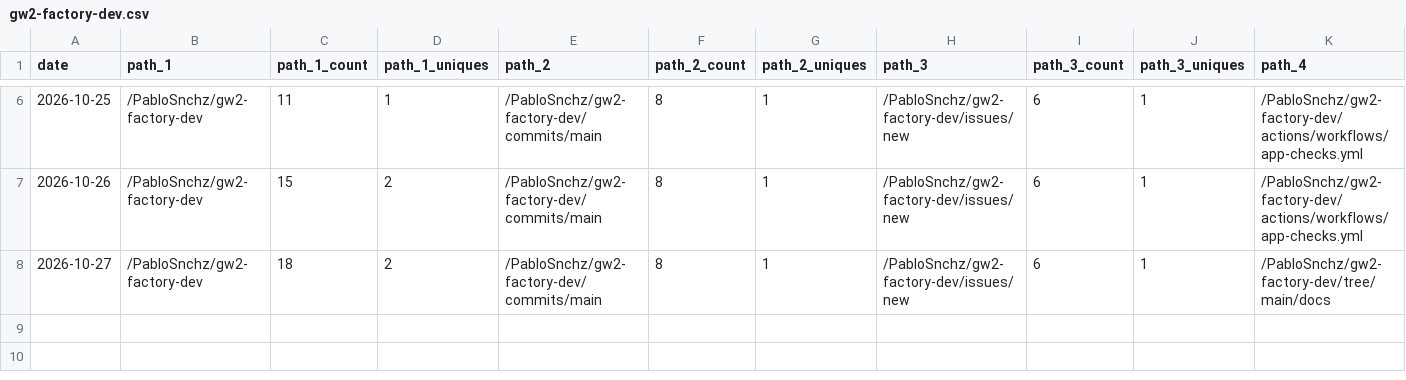
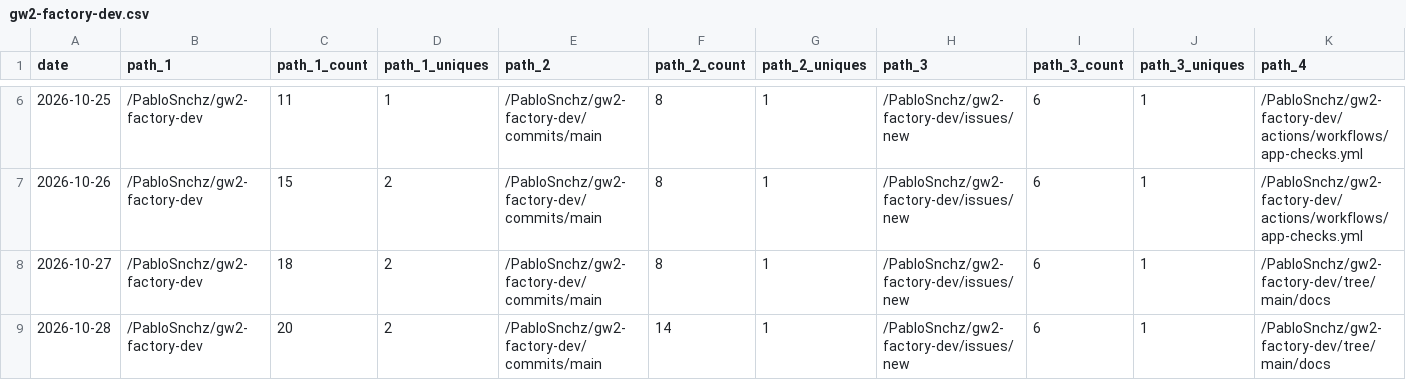
Before and after one commit to PabloSnchz/github-repo-traffic-stats, a CSV file: data/github_paths/gw2-factory-dev.csv, drawn as a sheet; only a part is shown, gaps mark what is left out; rows hold the shown columns only; the diff names each change by its address in the sheet, - before the commit and + after, or states it on an @@ line.

Commit message:
data update

```diff
--- a/data/github_paths/gw2-factory-dev.csv
+++ b/data/github_paths/gw2-factory-dev.csv
+row 9: 2026-10-28 | /PabloSnchz/gw2-factory-dev | 20 | 2 | /PabloSnchz/gw2-factory-dev/commits/main | 14 | 1 | /PabloSnchz/gw2-factory-dev/issues/new | 6 | 1 | /PabloSnchz/gw2-factory-dev/tree/main/docs
```
Also changed, not shown: data/github_paths/gw2-agents-dashboard.csv, data/github_paths/gw2-factory-dashboard.csv, 5 other files.
